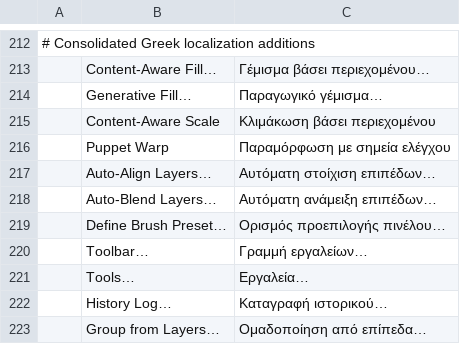
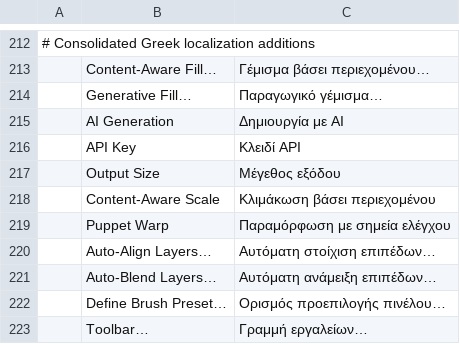
Before and after one commit to shuhanchen-arch/photocraft, a TSV file: crates/ui-egui/src/i18n/el.tsv, drawn as a sheet; only a part is shown, gaps mark what is left out; the shorter side is filled out with more unchanged rows; the diff names each change by its address in the sheet, - before the commit and + after, or states it on an @@ line.

```diff
--- a/crates/ui-egui/src/i18n/el.tsv
+++ b/crates/ui-egui/src/i18n/el.tsv
+row 215:  | AI Generation | Δημιουργία με AI
+row 216:  | API Key | Κλειδί API
+row 217:  | Output Size | Μέγεθος εξόδου
```
Also changed, not shown: crates/ui-egui/src/i18n/ru.tsv, crates/ui-egui/src/i18n/tr.tsv, 22 other files.
